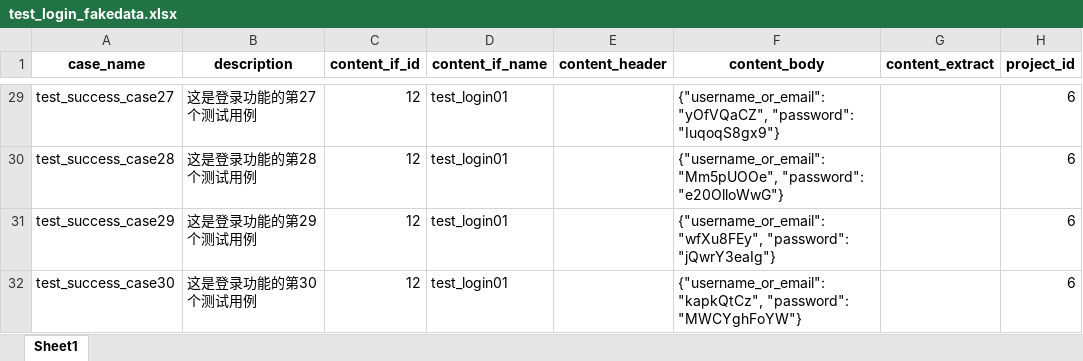
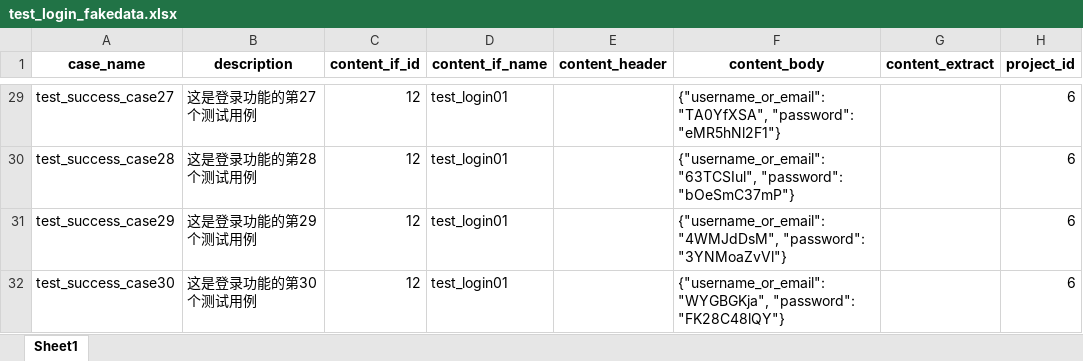
Before and after one commit to yujinandyanhaoyang/autotest_platform, an Excel workbook: temp/test_login_fakedata.xlsx, sheet Sheet1, drawn as a sheet; only a part is shown, gaps mark what is left out; values as stored, in another font and other column widths than the file's, no borders; the diff covers the shown part only; the diff names each change by its address in the sheet, - before the commit and + after, or states it on an @@ line.

```diff
--- a/temp/test_login_fakedata.xlsx (sheet Sheet1)
+++ b/temp/test_login_fakedata.xlsx (sheet Sheet1)
-F29 (content_body): {"username_or_email": "yOfVQaCZ", "password": "IuqoqS8gx9"}
+F29 (content_body): {"username_or_email": "TA0YfXSA", "password": "eMR5hNl2F1"}
-F30 (content_body): {"username_or_email": "Mm5pUOOe", "password": "e20OlloWwG"}
+F30 (content_body): {"username_or_email": "63TCSIul", "password": "bOeSmC37mP"}
-F31 (content_body): {"username_or_email": "wfXu8FEy", "password": "jQwrY3eaIg"}
+F31 (content_body): {"username_or_email": "4WMJdDsM", "password": "3YNMoaZvVl"}
-F32 (content_body): {"username_or_email": "kapkQtCz", "password": "MWCYghFoYW"}
+F32 (content_body): {"username_or_email": "WYGBGKja", "password": "FK28C48lQY"}
```
Also changed, not shown: 27 edited cells elsewhere in this sheet, fakedata/excels/test_login.xlsx, fakedata/excels/test_login_fakedata.xlsx, 6 other files.
